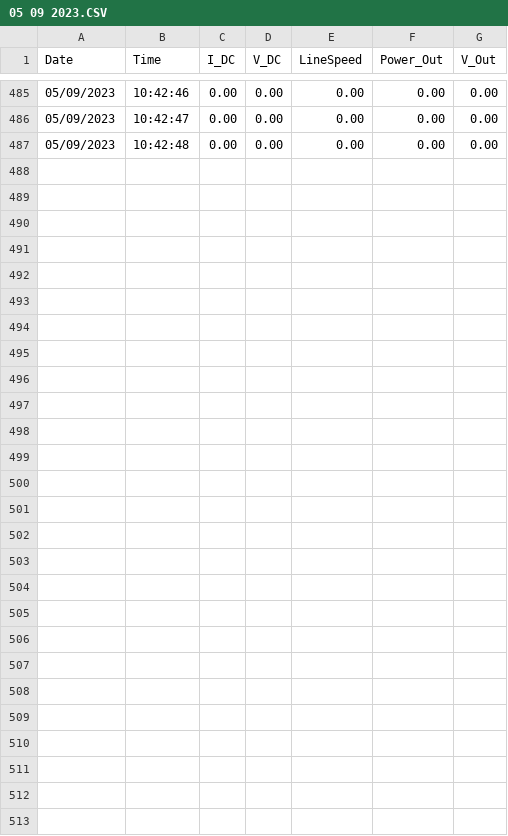
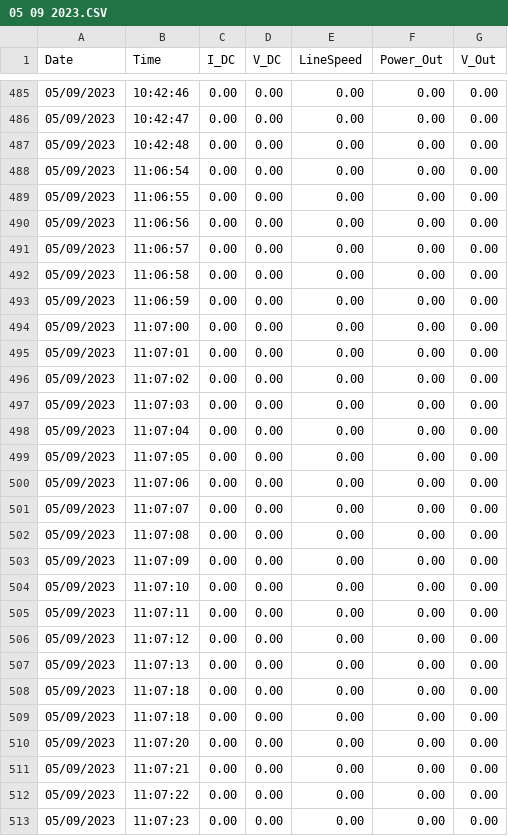
Before and after one commit to DavidTh30/TestPLC02, a CSV file: 09 2023/05 09 2023.CSV, drawn as a sheet; only a part is shown, gaps mark what is left out.

Commit message:
Update 05 09 2023.CSV

```diff
--- a/09 2023/05 09 2023.CSV
+++ b/09 2023/05 09 2023.CSV
@@ -487 +487,27 @@ Date,Time,I_DC,V_DC,LineSpeed,Power_Out,V_Out
 05/09/2023,10:42:48,0.00,0.00,0.00,0.00,0.00
+05/09/2023,11:06:54,0.00,0.00,0.00,0.00,0.00
+05/09/2023,11:06:55,0.00,0.00,0.00,0.00,0.00
+05/09/2023,11:06:56,0.00,0.00,0.00,0.00,0.00
+05/09/2023,11:06:57,0.00,0.00,0.00,0.00,0.00
+05/09/2023,11:06:58,0.00,0.00,0.00,0.00,0.00
+05/09/2023,11:06:59,0.00,0.00,0.00,0.00,0.00
+05/09/2023,11:07:00,0.00,0.00,0.00,0.00,0.00
+05/09/2023,11:07:01,0.00,0.00,0.00,0.00,0.00
+05/09/2023,11:07:02,0.00,0.00,0.00,0.00,0.00
+05/09/2023,11:07:03,0.00,0.00,0.00,0.00,0.00
+05/09/2023,11:07:04,0.00,0.00,0.00,0.00,0.00
+05/09/2023,11:07:05,0.00,0.00,0.00,0.00,0.00
+05/09/2023,11:07:06,0.00,0.00,0.00,0.00,0.00
+05/09/2023,11:07:07,0.00,0.00,0.00,0.00,0.00
+05/09/2023,11:07:08,0.00,0.00,0.00,0.00,0.00
+05/09/2023,11:07:09,0.00,0.00,0.00,0.00,0.00
+05/09/2023,11:07:10,0.00,0.00,0.00,0.00,0.00
+05/09/2023,11:07:11,0.00,0.00,0.00,0.00,0.00
+05/09/2023,11:07:12,0.00,0.00,0.00,0.00,0.00
+05/09/2023,11:07:13,0.00,0.00,0.00,0.00,0.00
+05/09/2023,11:07:18,0.00,0.00,0.00,0.00,0.00
+05/09/2023,11:07:18,0.00,0.00,0.00,0.00,0.00
+05/09/2023,11:07:20,0.00,0.00,0.00,0.00,0.00
+05/09/2023,11:07:21,0.00,0.00,0.00,0.00,0.00
+05/09/2023,11:07:22,0.00,0.00,0.00,0.00,0.00
+05/09/2023,11:07:23,0.00,0.00,0.00,0.00,0.00
```
